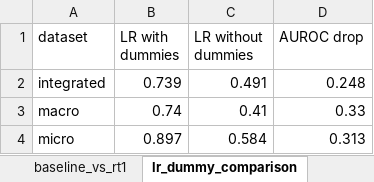
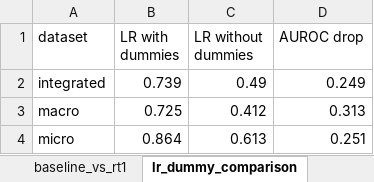
Before and after one commit to EsmeeVR/EWS-for-SBC-EsmeeVR, an Excel workbook: outputs/results/11a/results_11a_final.xlsx, sheet lr_dummy_comparison, drawn as a sheet; values as stored, in another font and other column widths than the file's, no borders; the diff names each change by its address in the sheet, - before the commit and + after, or states it on an @@ line.

```diff
--- a/outputs/results/11a/results_11a_final.xlsx (sheet lr_dummy_comparison)
+++ b/outputs/results/11a/results_11a_final.xlsx (sheet lr_dummy_comparison)
-C2 (LR without dummies): 0.491
+C2 (LR without dummies): 0.49
-D2 (AUROC drop): 0.248
+D2 (AUROC drop): 0.249
-B3 (LR with dummies): 0.74
+B3 (LR with dummies): 0.725
-C3 (LR without dummies): 0.41
+C3 (LR without dummies): 0.412
-D3 (AUROC drop): 0.33
+D3 (AUROC drop): 0.313
-B4 (LR with dummies): 0.897
+B4 (LR with dummies): 0.864
-C4 (LR without dummies): 0.584
+C4 (LR without dummies): 0.613
-D4 (AUROC drop): 0.313
+D4 (AUROC drop): 0.251
```
Also changed, not shown: sheet all_results, sheet delong_raw, sheet mean_metrics_baseline, sheet lr_no_dummies_raw, sheet h3_raw, sheet lr_coefficients, 7 more sheets, outputs/results/11b/results_11b_final.xlsx, outputs/results/11d/results_11d_final.xlsx, 42 other files.
